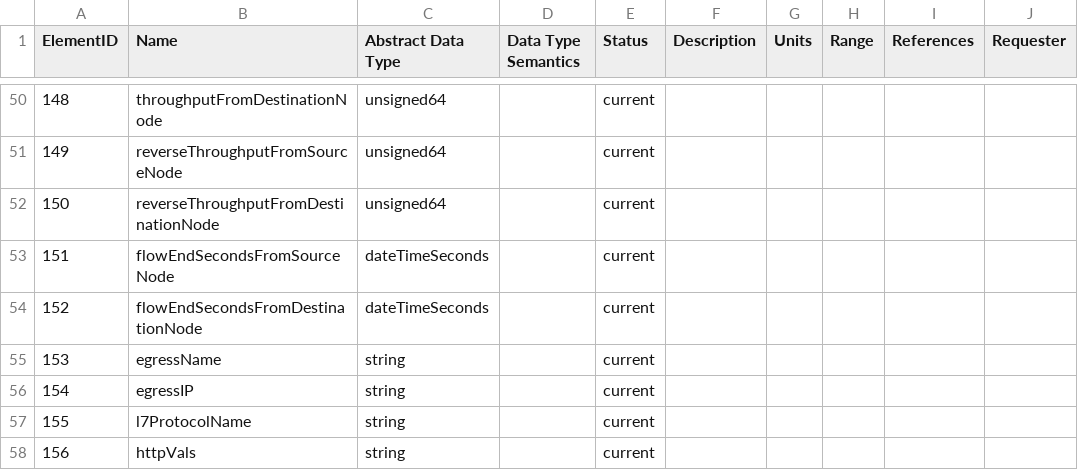
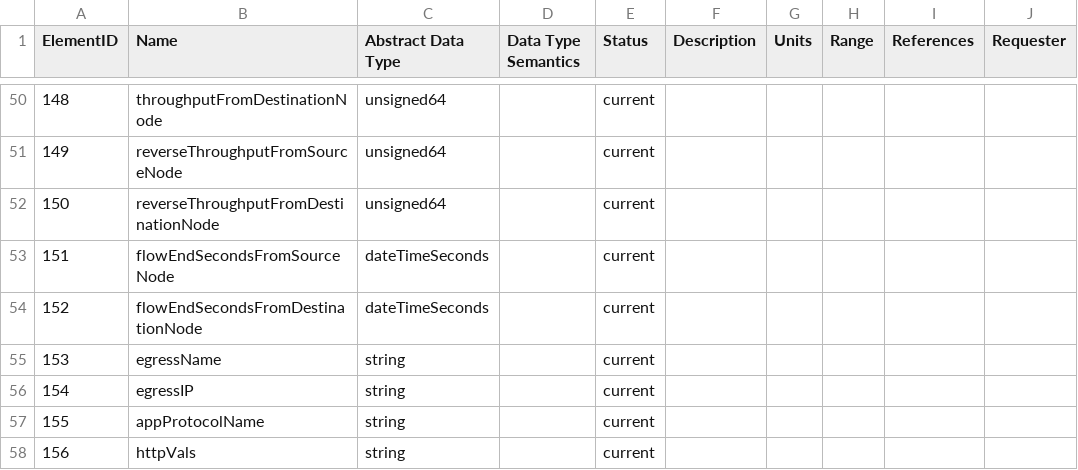
Before and after one commit to vmware/go-ipfix, a CSV file: pkg/registry/registry_antrea.csv, drawn as a sheet; only a part is shown, gaps mark what is left out; the diff names each change by its address in the sheet, - before the commit and + after, or states it on an @@ line.

Commit message:
Rename l7ProtocolName to appProtocolName (#333)
Keeping the more standardized name for Layer 7 protocol field

Signed-off-by: Tushar Tathgur <tathgurt@tathgurtPNQHP.vmware.com>
Co-authored-by: Tushar Tathgur <tathgurt@tathgurtPNQHP.vmware.com>

```diff
--- a/pkg/registry/registry_antrea.csv
+++ b/pkg/registry/registry_antrea.csv
-B57 (Name): l7ProtocolName
+B57 (Name): appProtocolName
```
Also changed, not shown: 1 other file.
